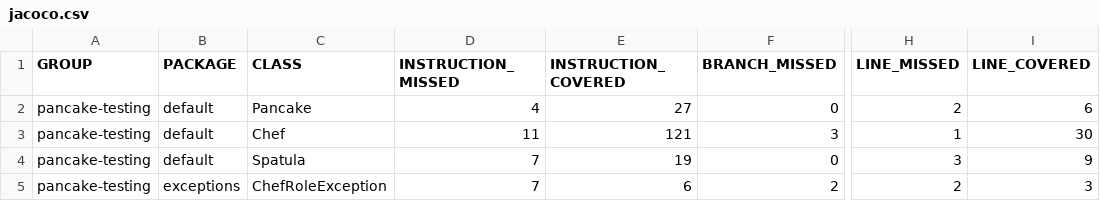
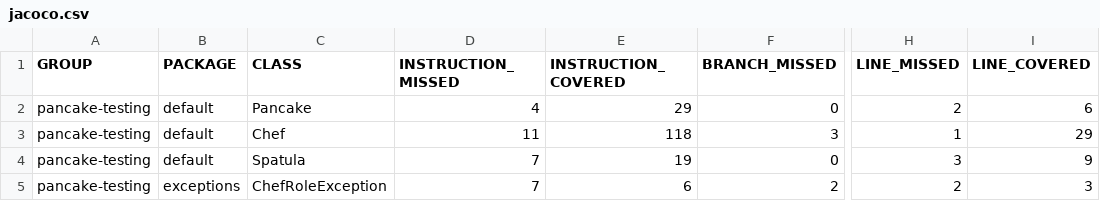
Before and after one commit to mrabetm/pancake-sorter, a CSV file: target/site/jacoco/jacoco.csv, drawn as a sheet; only a part is shown, gaps mark what is left out; the diff names each change by its address in the sheet, - before the commit and + after, or states it on an @@ line.

Commit message:
test(Cheftest), refactor(Chef), added 2 tests to test edgecases within Chef, altered bake() method to check orderSize

```diff
--- a/target/site/jacoco/jacoco.csv
+++ b/target/site/jacoco/jacoco.csv
-E2 (INSTRUCTION_COVERED): 27
+E2 (INSTRUCTION_COVERED): 29
-E3 (INSTRUCTION_COVERED): 121
+E3 (INSTRUCTION_COVERED): 118
-I3 (LINE_COVERED): 30
+I3 (LINE_COVERED): 29
```
Also changed, not shown: 24 other files.
